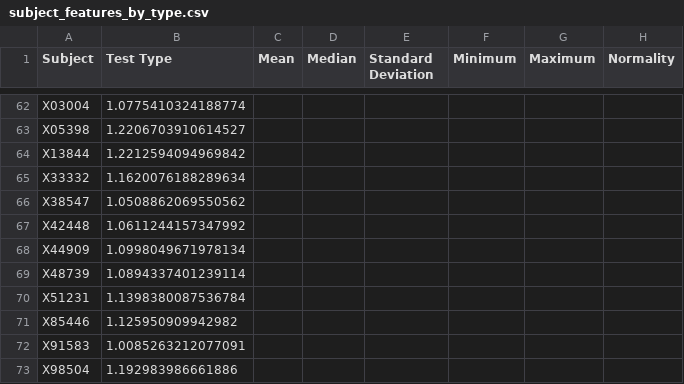
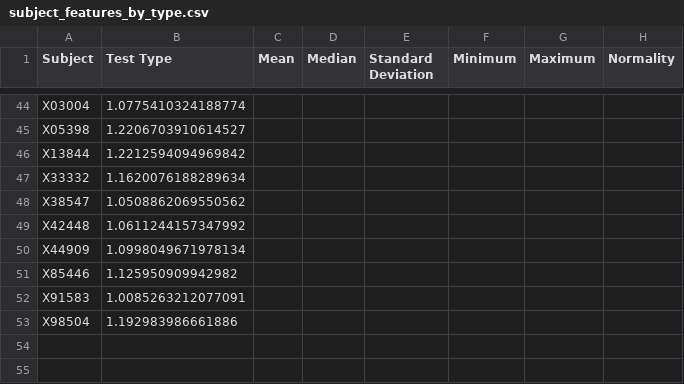
Before and after one commit to SimpingOjou/ConflictAnalysis, a CSV file: Export/Accelerometer/subject_features_by_type.csv, drawn as a sheet; only a part is shown, gaps mark what is left out; the diff covers the shown part only.

```diff
--- a/Export/Accelerometer/subject_features_by_type.csv
+++ b/Export/Accelerometer/subject_features_by_type.csv
@@ -68,4 +50,2 @@ X42448,1.0611244157347992
 X44909,1.0998049671978134
-X48739,1.0894337401239114
-X51231,1.1398380087536784
 X85446,1.125950909942982
```
Also changed, not shown: 18 removed rows elsewhere in this file, Export/Accelerometer/single_run_features.csv, Export/Accelerometer/single_run_features_by_type.csv, 11 other files.
